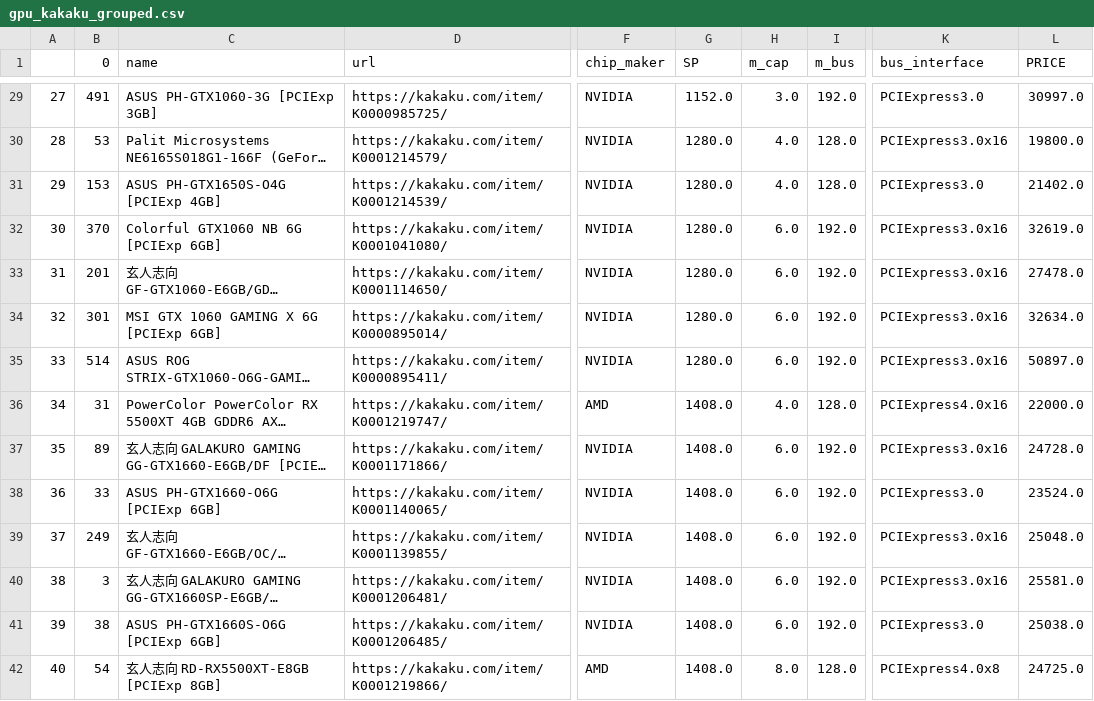
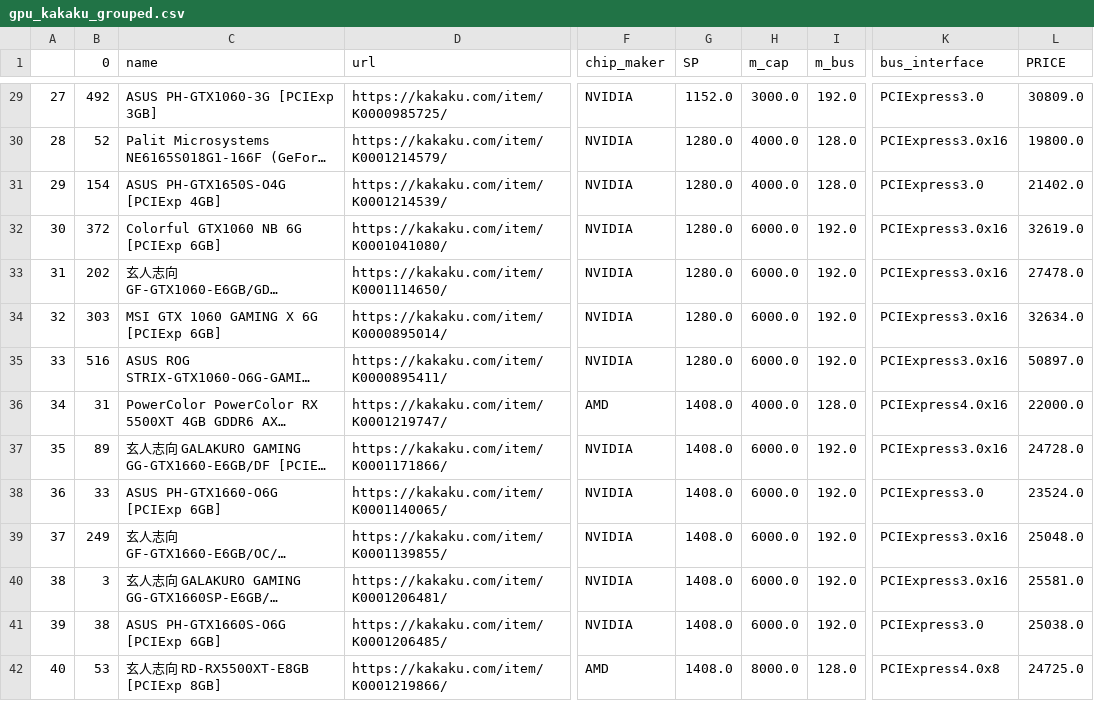
Before and after one commit to amosoisin/select_pc_parts_for_you, a CSV file: suggest_parts/search_parts_combi/data/kakaku/gpu_kakaku_grouped.csv, drawn as a sheet; only a part is shown, gaps mark what is left out; long unchanged cells end in …; the diff covers the shown part only; the diff names each change by its address in the sheet, - before the commit and + after, or states it on an @@ line.

```diff
--- a/suggest_parts/search_parts_combi/data/kakaku/gpu_kakaku_grouped.csv
+++ b/suggest_parts/search_parts_combi/data/kakaku/gpu_kakaku_grouped.csv
-B29 (0): 491
+B29 (0): 492
-H29 (m_cap): 3.0
+H29 (m_cap): 3000.0
-L29 (PRICE): 30997.0
+L29 (PRICE): 30809.0
-B30 (0): 53
+B30 (0): 52
-H30:H31 (m_cap): 4.0
+H30:H31 (m_cap): 4000.0
-B31 (0): 153
+B31 (0): 154
-B32 (0): 370
+B32 (0): 372
-H32:H35 (m_cap): 6.0
+H32:H35 (m_cap): 6000.0
-B33 (0): 201
+B33 (0): 202
-B34 (0): 301
+B34 (0): 303
-B35 (0): 514
+B35 (0): 516
-H36 (m_cap): 4.0
+H36 (m_cap): 4000.0
-H37:H41 (m_cap): 6.0
+H37:H41 (m_cap): 6000.0
-B42 (0): 54
+B42 (0): 53
-H42 (m_cap): 8.0
+H42 (m_cap): 8000.0
```
Also changed, not shown: 99 edited cells elsewhere in this file, suggest_parts/search_parts_combi/data/kakaku/gpu_kakaku.csv, suggest_parts/search_parts_combi/data/kakaku/gpu_kakaku_NVIDIA_grouped.csv, 8 other files.
